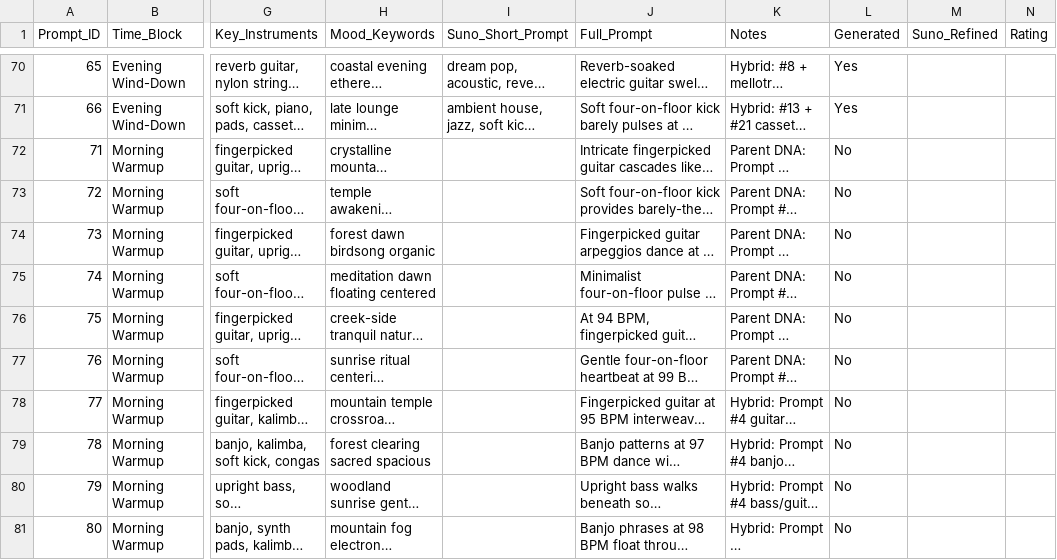
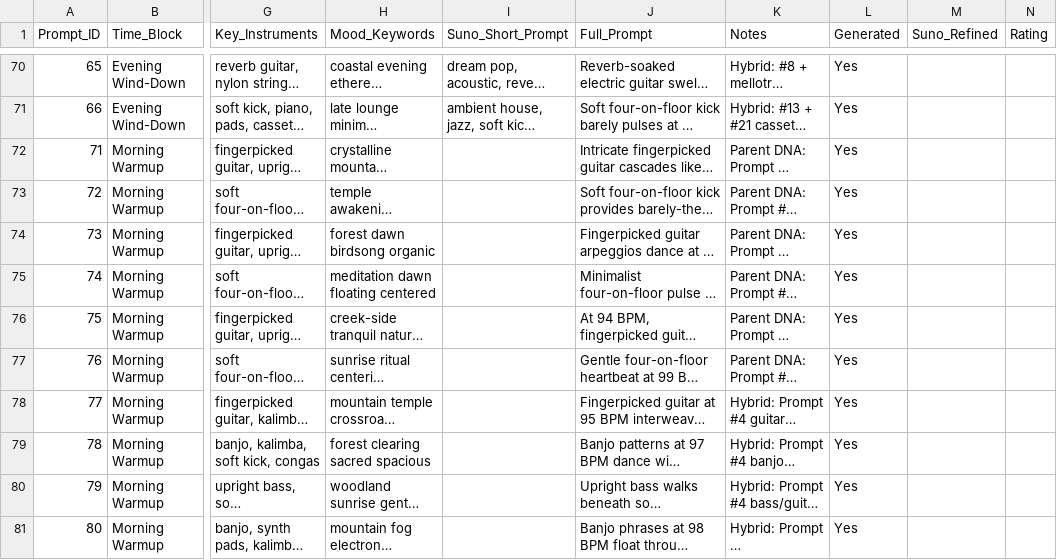
Before and after one commit to mrothroc/programming-music-prompts, a CSV file: programming_music_prompts.csv, drawn as a sheet; only a part is shown, gaps mark what is left out; long unchanged cells end in …; the diff covers the shown part only; the diff names each change by its address in the sheet, - before the commit and + after, or states it on an @@ line.

```diff
--- a/programming_music_prompts.csv
+++ b/programming_music_prompts.csv
-L72:L81 (Generated): No
+L72:L81 (Generated): Yes
```
Also changed, not shown: 12 edited cells elsewhere in this file, influences_library.csv, 1 other file.
